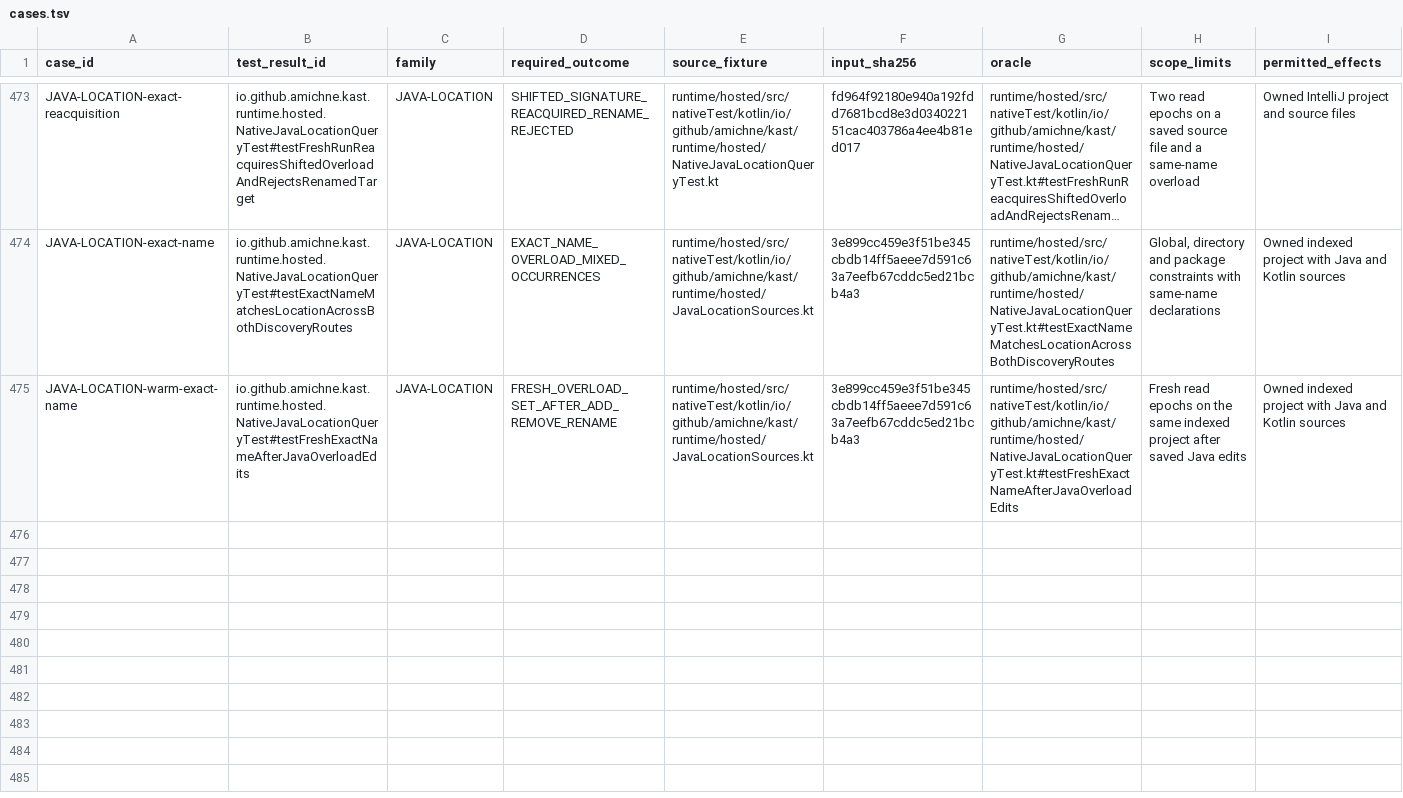
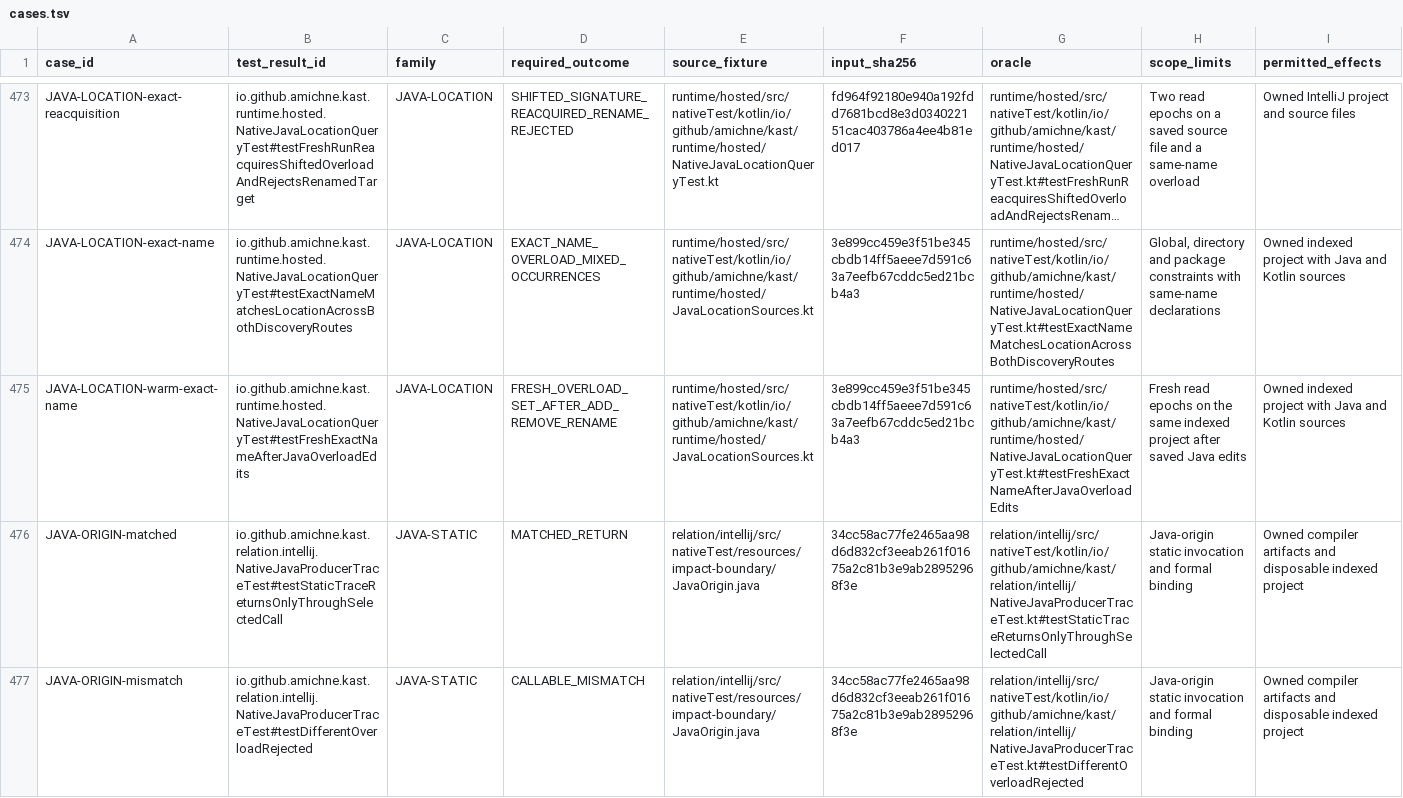
Before and after one commit to amichne/kast, a TSV file: config/kotlin-semantic-coverage/cases.tsv, drawn as a sheet; only a part is shown, gaps mark what is left out; long unchanged cells end in …; rows hold the shown columns only; the diff covers the shown part only; the diff names each change by its address in the sheet, - before the commit and + after, or states it on an @@ line.

Commit message:
Trace Java int producers through matched static invocations

```diff
--- a/config/kotlin-semantic-coverage/cases.tsv
+++ b/config/kotlin-semantic-coverage/cases.tsv
+row 476: JAVA-ORIGIN-matched | io.github.amichne.kast.relation.intellij.NativeJavaProducerTraceTest#testStaticTraceReturnsOnlyThroughSelectedCall | JAVA-STATIC | MATCHED_RETURN | relation/intellij/src/nativeTest/resources/impact-boundary/JavaOrigin.java | 34cc58ac77fe2465aa98d6d832cf3eeab261f01675a2c81b3e9ab28952968f3e | relation/intellij/src/nativeTest/kotlin/io/github/amichne/kast/relation/intellij/NativeJavaProducerTraceTest.kt#testStaticTraceReturnsOnlyThroughSelectedCall | Java-origin static invocation and formal binding | Owned compiler artifacts and disposable indexed project
+row 477: JAVA-ORIGIN-mismatch | io.github.amichne.kast.relation.intellij.NativeJavaProducerTraceTest#testDifferentOverloadRejected | JAVA-STATIC | CALLABLE_MISMATCH | relation/intellij/src/nativeTest/resources/impact-boundary/JavaOrigin.java | 34cc58ac77fe2465aa98d6d832cf3eeab261f01675a2c81b3e9ab28952968f3e | relation/intellij/src/nativeTest/kotlin/io/github/amichne/kast/relation/intellij/NativeJavaProducerTraceTest.kt#testDifferentOverloadRejected | Java-origin static invocation and formal binding | Owned compiler artifacts and disposable indexed project
```
Also changed, not shown: 2 added rows elsewhere in this file, config/kotlin-semantic-coverage/reviewed-fixture-carriers.tsv, 21 other files.
